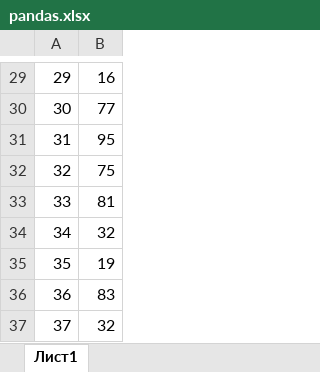
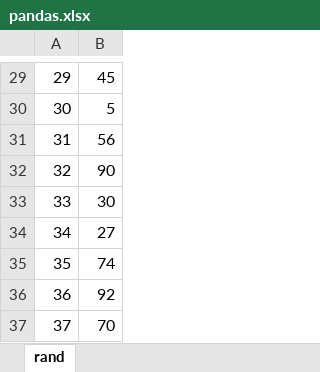
Before and after one commit to Andrew3100/pandas_lessons, an Excel workbook: pandas.xlsx, sheet rand, drawn as a sheet; only a part is shown, gaps mark what is left out; values as stored, in another font and other column widths than the file's, no borders; the diff covers the shown part only; the diff names each change by its address in the sheet, - before the commit and + after, or states it on an @@ line.

```diff
--- a/pandas.xlsx (sheet rand)
+++ b/pandas.xlsx (sheet rand)
-sheet tab: Лист1
+sheet tab: rand
-B29: 16
+B29: 45
-B30: 77
+B30: 5
-B31: 95
+B31: 56
-B32: 75
+B32: 90
-B33: 81
+B33: 30
-B34: 32
+B34: 27
-B35: 19
+B35: 74
-B36: 83
+B36: 92
-B37: 32
+B37: 70
```
Also changed, not shown: 28 edited cells elsewhere in this sheet.
